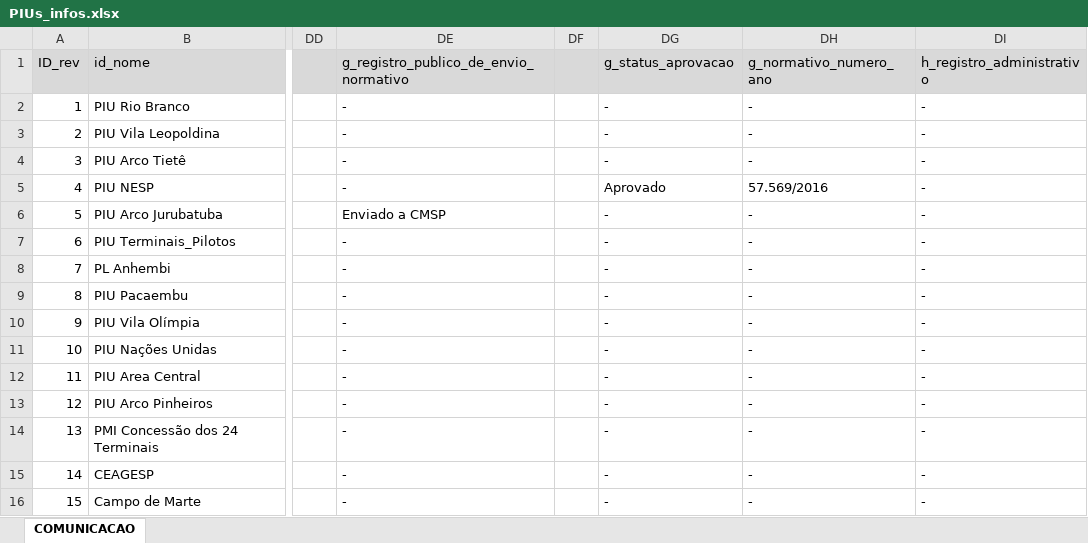
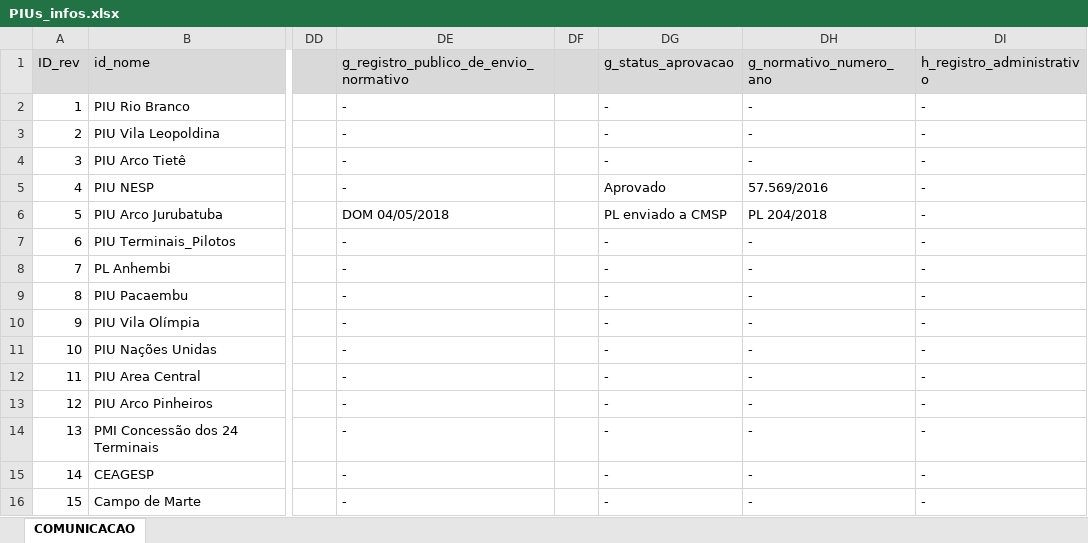
Before and after one commit to SPURB/piu-monitoramento, an Excel workbook: PIUs_infos.xlsx, sheet COMUNICACAO, drawn as a sheet; only a part is shown, gaps mark what is left out; values as stored, in another font and other column widths than the file's, no borders; charts and pictures not drawn; the diff names each change by its address in the sheet, - before the commit and + after, or states it on an @@ line.

```diff
--- a/PIUs_infos.xlsx (sheet COMUNICACAO)
+++ b/PIUs_infos.xlsx (sheet COMUNICACAO)
-DE6: Enviado a CMSP
+DE6: DOM 04/05/2018
-DG6 (g_status_aprovacao): -
+DG6 (g_status_aprovacao): PL enviado a CMSP
-DH6 (g_normativo_numero_ano): -
+DH6 (g_normativo_numero_ano): PL 204/2018
```
Also changed, not shown: PIUS_Doc_ParticipacaoPublica.xlsx, 9 other files.
